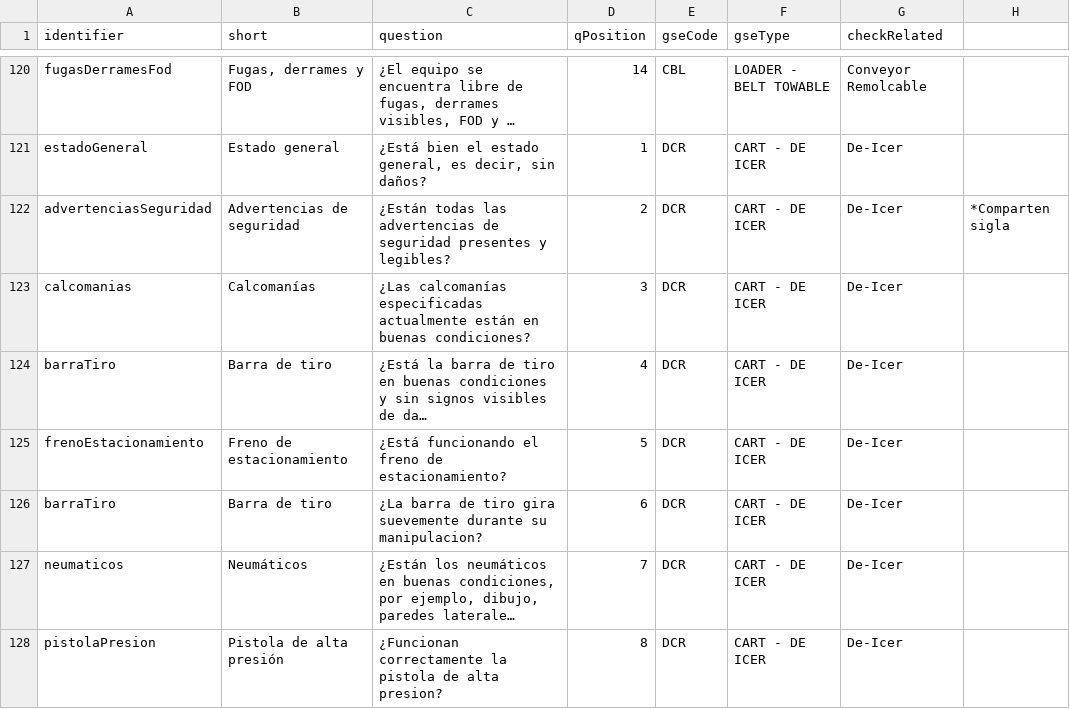
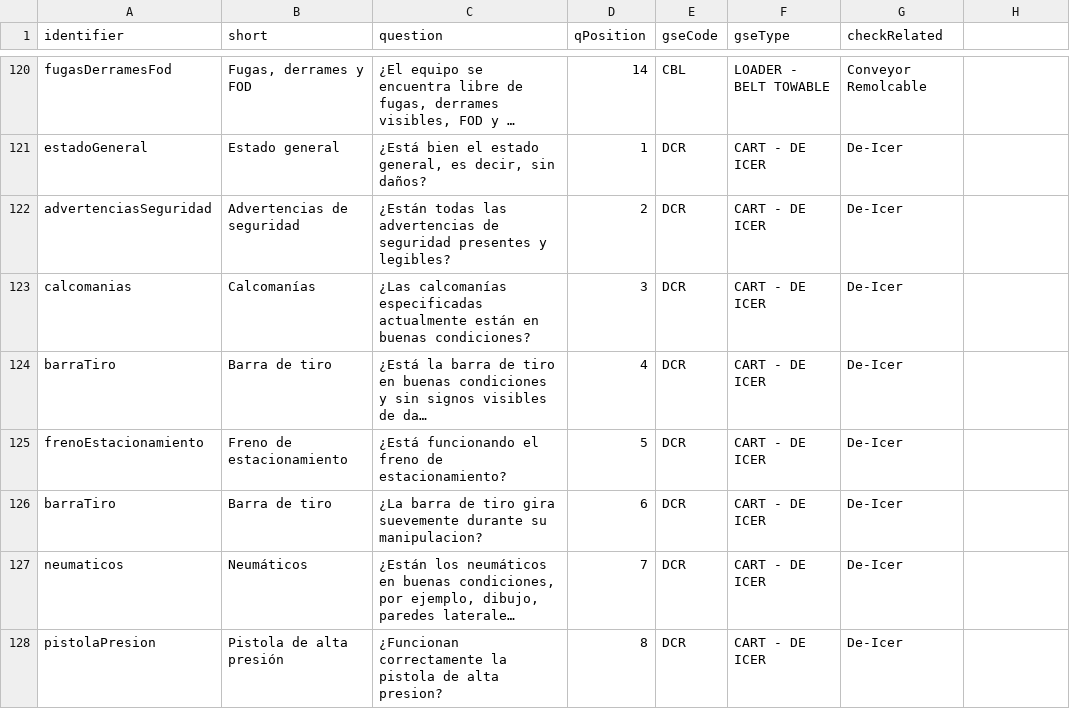
Before and after one commit to andresrokp/TB-planner-scripts, a CSV file: others/widget-datakeys-generator/datakey-array-generator/check-datakeys-map.csv, drawn as a sheet; only a part is shown, gaps mark what is left out; long unchanged cells end in …; the diff names each change by its address in the sheet, - before the commit and + after, or states it on an @@ line.

Commit message:
fix: deleting ghost column

```diff
--- a/others/widget-datakeys-generator/datakey-array-generator/check-datakeys-map.csv
+++ b/others/widget-datakeys-generator/datakey-array-generator/check-datakeys-map.csv
-H122: *Comparten sigla
+H122: (empty)
```
